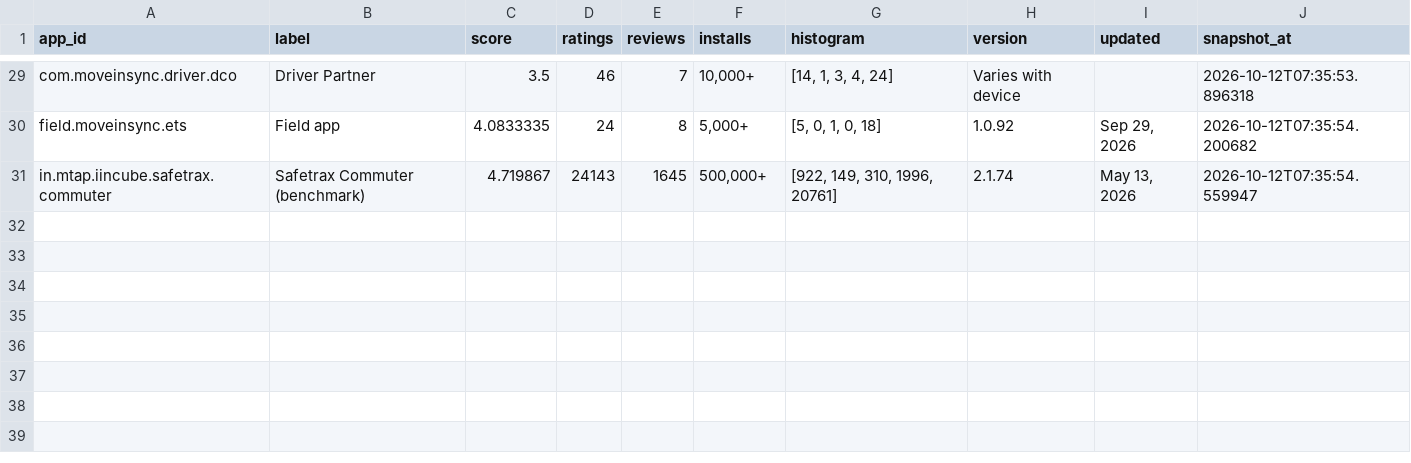
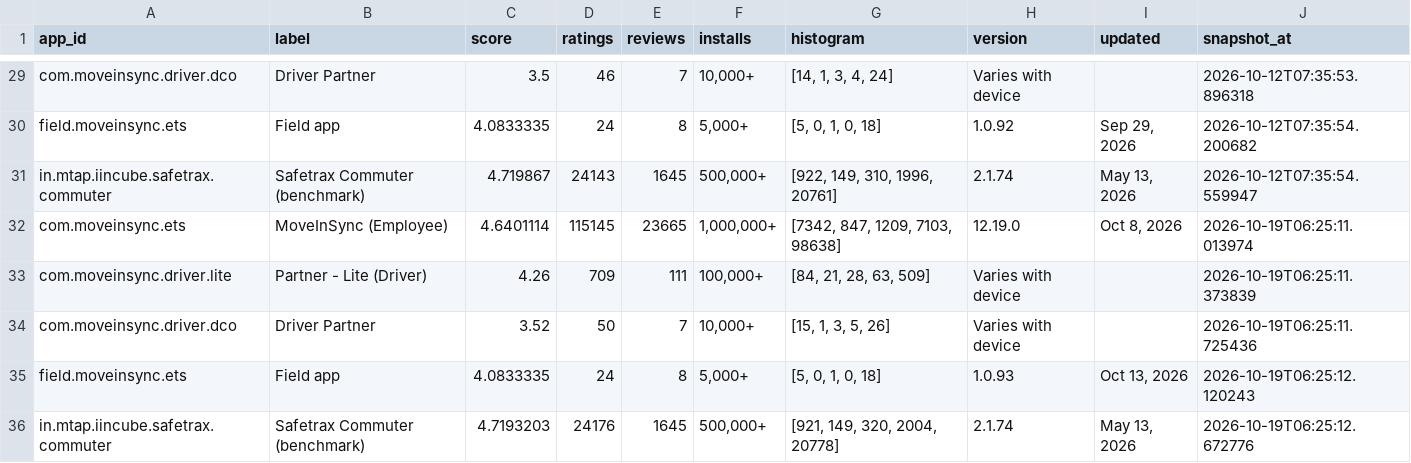
Before and after one commit to ankan00V/MoveInRate, a CSV file: data/store_snapshots.csv, drawn as a sheet; only a part is shown, gaps mark what is left out; the diff names each change by its address in the sheet, - before the commit and + after, or states it on an @@ line.

```diff
--- a/data/store_snapshots.csv
+++ b/data/store_snapshots.csv
+row 32: com.moveinsync.ets | MoveInSync (Employee) | 4.6401114 | 115145 | 23665 | 1,000,000+ | [7342, 847, 1209, 7103, 98638] | 12.19.0 | Oct 8, 2026 | 2026-10-19T06:25:11.013974
+row 33: com.moveinsync.driver.lite | Partner - Lite (Driver) | 4.26 | 709 | 111 | 100,000+ | [84, 21, 28, 63, 509] | Varies with device |  | 2026-10-19T06:25:11.373839
+row 34: com.moveinsync.driver.dco | Driver Partner | 3.52 | 50 | 7 | 10,000+ | [15, 1, 3, 5, 26] | Varies with device |  | 2026-10-19T06:25:11.725436
+row 35: field.moveinsync.ets | Field app | 4.0833335 | 24 | 8 | 5,000+ | [5, 0, 1, 0, 18] | 1.0.93 | Oct 13, 2026 | 2026-10-19T06:25:12.120243
+row 36: in.mtap.iincube.safetrax.commuter | Safetrax Commuter (benchmark) | 4.7193203 | 24176 | 1645 | 500,000+ | [921, 149, 320, 2004, 20778] | 2.1.74 | May 13, 2026 | 2026-10-19T06:25:12.672776
```
Also changed, not shown: data/reviews_com.moveinsync.driver.dco.csv, data/reviews_in.mtap.iincube.safetrax.commuter.csv, 4 other files.
